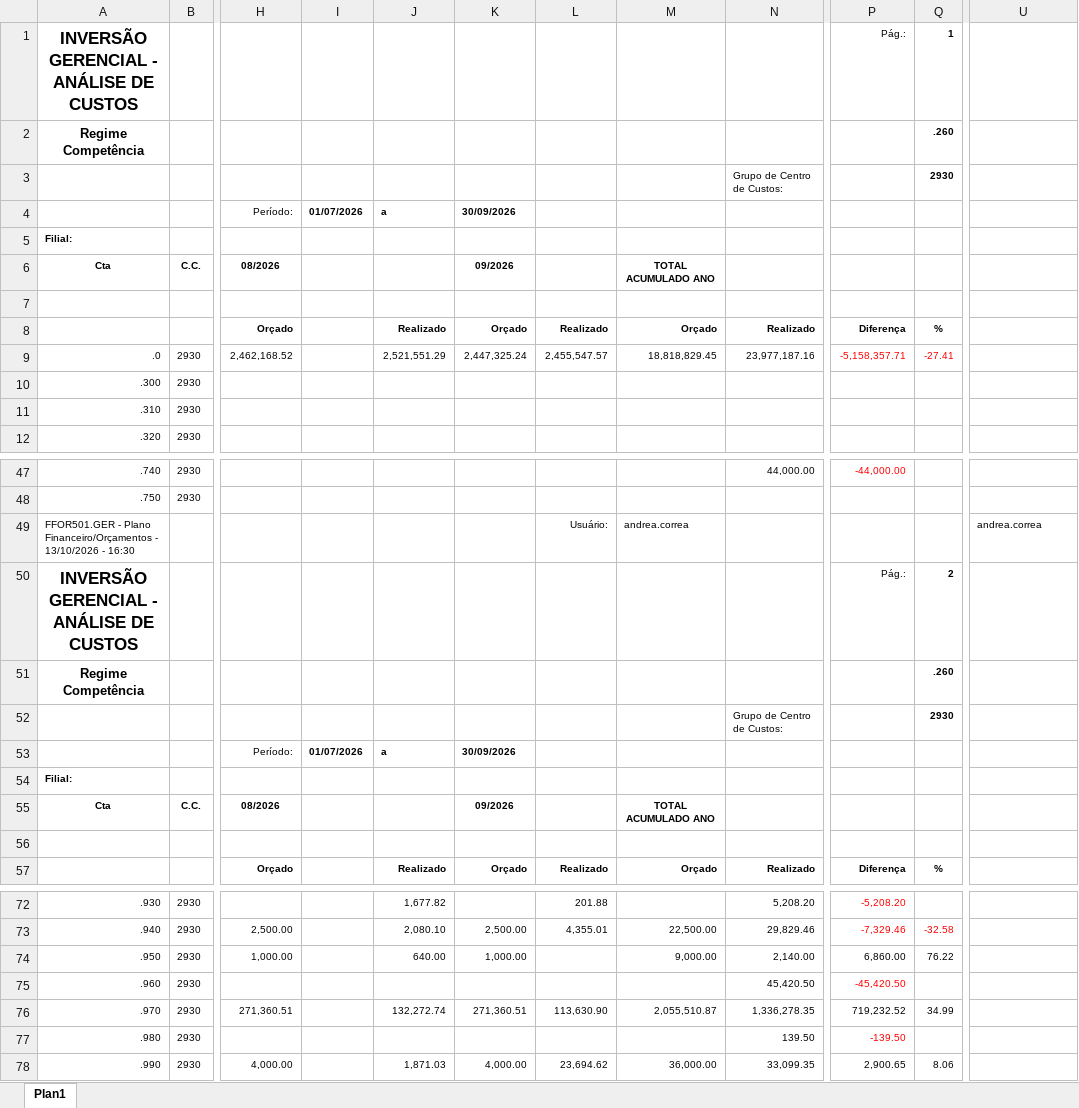
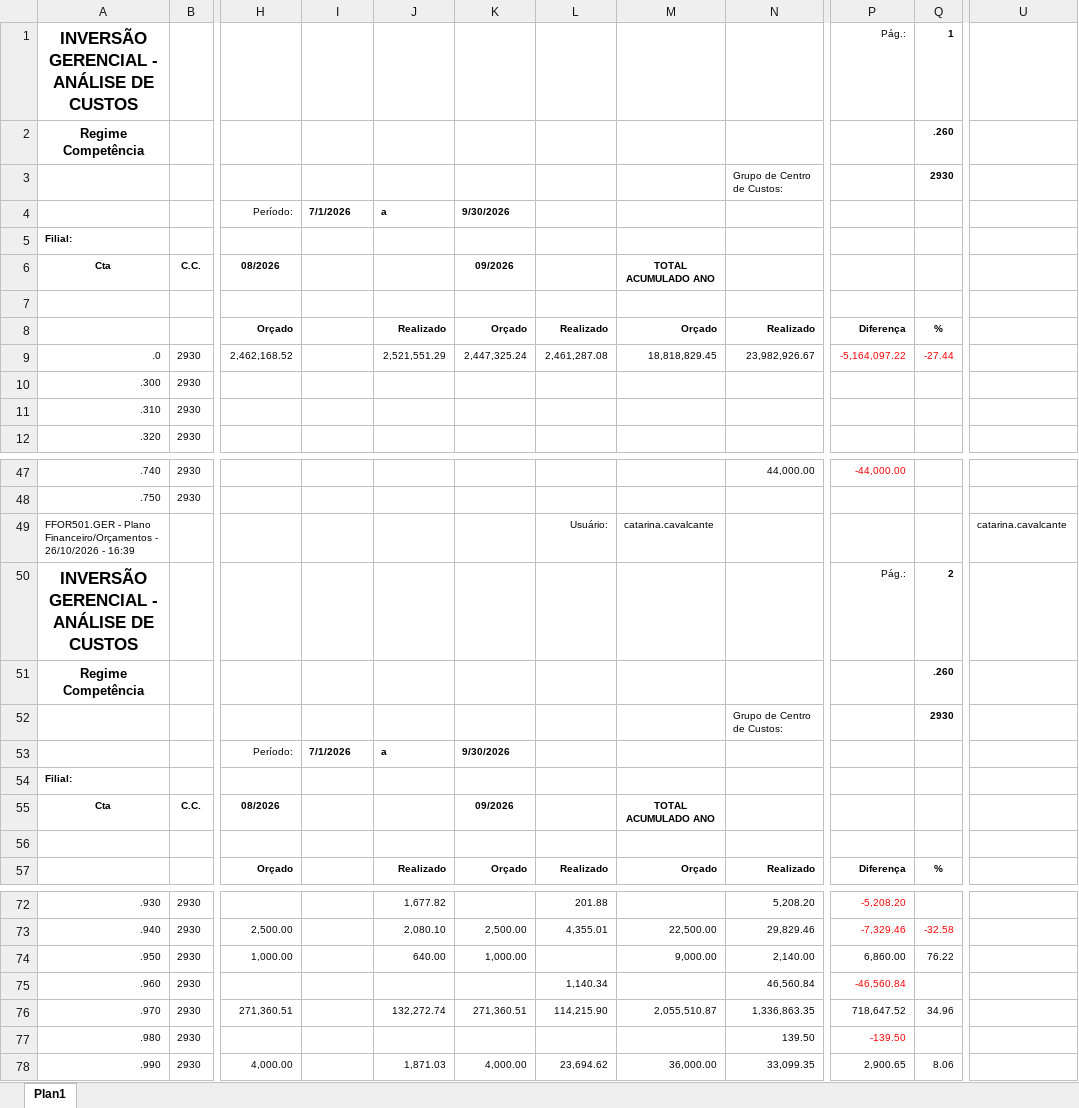
Before and after one commit to airtonosj/Log-stica, an Excel workbook: planilhas/analise/2930 - 07 a 09 2026.xlsx, sheet Plan1, drawn as a sheet; only a part is shown, gaps mark what is left out; values as stored, in another font and other column widths than the file's, no borders; the diff covers the shown part only; the diff names each change by its address in the sheet, - before the commit and + after, or states it on an @@ line.

```diff
--- a/planilhas/analise/2930 - 07 a 09 2026.xlsx (sheet Plan1)
+++ b/planilhas/analise/2930 - 07 a 09 2026.xlsx (sheet Plan1)
-I4: 01/07/2026
+I4: 7/1/2026
-K4: 30/09/2026
+K4: 9/30/2026
-L9: 2,455,547.57
+L9: 2,461,287.08
-N9: 23,977,187.16
+N9: 23,982,926.67
-P9: -5,158,357.71
+P9: -5,164,097.22
-Q9: -27.41
+Q9: -27.44
-A49: …Financeiro/Orçamentos - 13/10/2026 - 16:30
+A49: …Financeiro/Orçamentos - 26/10/2026 - 16:39
-M49: andrea.correa
+M49: catarina.cavalcante
-U49: andrea.correa
+U49: catarina.cavalcante
-I53: 01/07/2026
+I53: 7/1/2026
-K53: 30/09/2026
+K53: 9/30/2026
-L75: (empty)
+L75: 1,140.34
-N75: 45,420.50
+N75: 46,560.84
-P75: -45,420.50
+P75: -46,560.84
-L76: 113,630.90
+L76: 114,215.90
-N76: 1,336,278.35
+N76: 1,336,863.35
-P76: 719,232.52
+P76: 718,647.52
-Q76: 34.99
+Q76: 34.96
```
Also changed, not shown: 32 edited cells and cell formats elsewhere in this sheet, 6 other files.
